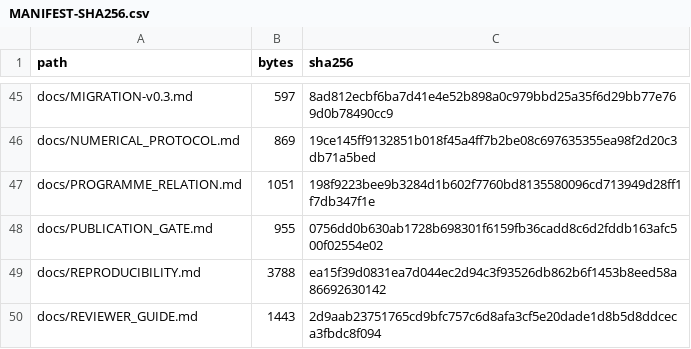
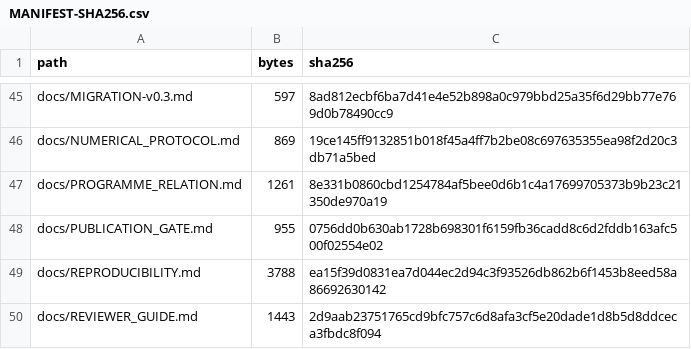
Before and after one commit to lluiseriksson/riemann-prime-resolvent, a CSV file: subprojects/riemann-one-point-resolvent/MANIFEST-SHA256.csv, drawn as a sheet; only a part is shown, gaps mark what is left out.

```diff
--- a/subprojects/riemann-one-point-resolvent/MANIFEST-SHA256.csv
+++ b/subprojects/riemann-one-point-resolvent/MANIFEST-SHA256.csv
@@ -46,3 +46,3 @@ docs/MIGRATION-v0.3.md,597,8ad812ecbf6ba7d41e4e52b898a0c979bbd25a35f6d29bb77e769
 docs/NUMERICAL_PROTOCOL.md,869,19ce145ff9132851b018f45a4ff7b2be08c697635355ea98f2d20c3db71a5bed
-docs/PROGRAMME_RELATION.md,1051,198f9223bee9b3284d1b602f7760bd8135580096cd713949d28ff1f7db347f1e
+docs/PROGRAMME_RELATION.md,1261,8e331b0860cbd1254784af5bee0d6b1c4a17699705373b9b23c21350de970a19
 docs/PUBLICATION_GATE.md,955,0756dd0b630ab1728b698301f6159fb36cadd8c6d2fddb163afc500f02554e02
```
Also changed, not shown: MANIFEST-SHA256.csv, 2 other files.
